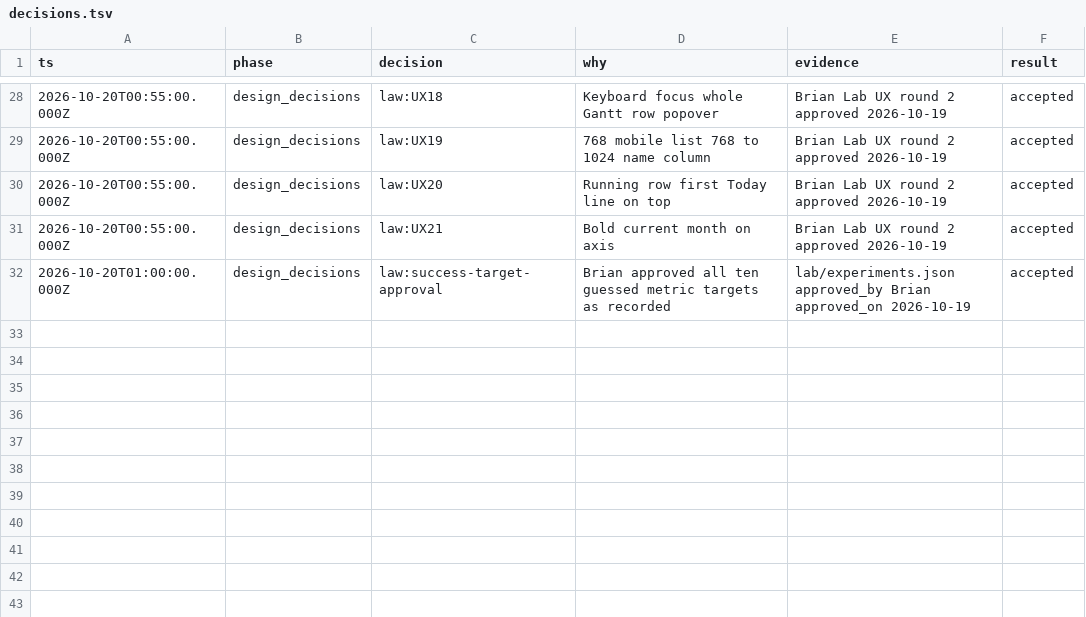
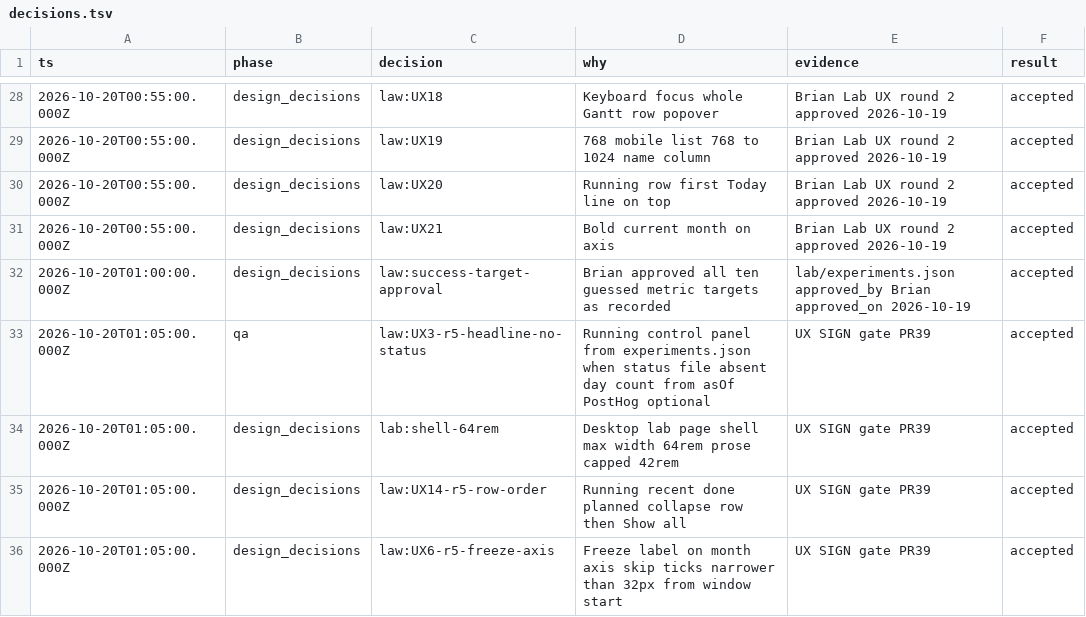
Before and after one commit to Leftyshields/ai-tastemakers, a TSV file: .ai/context/decisions.tsv, drawn as a sheet; only a part is shown, gaps mark what is left out.

```diff
--- a/.ai/context/decisions.tsv
+++ b/.ai/context/decisions.tsv
@@ -32 +32,5 @@ ts	phase	decision	why	evidence	result
 2026-10-20T01:00:00.000Z	design_decisions	law:success-target-approval	Brian approved all ten guessed metric targets as recorded	lab/experiments.json approved_by Brian approved_on 2026-10-19	accepted
+2026-10-20T01:05:00.000Z	qa	law:UX3-r5-headline-no-status	Running control panel from experiments.json when status file absent day count from asOf PostHog optional	UX SIGN gate PR39	accepted
+2026-10-20T01:05:00.000Z	design_decisions	lab:shell-64rem	Desktop lab page shell max width 64rem prose capped 42rem	UX SIGN gate PR39	accepted
+2026-10-20T01:05:00.000Z	design_decisions	law:UX14-r5-row-order	Running recent done planned collapse row then Show all	UX SIGN gate PR39	accepted
+2026-10-20T01:05:00.000Z	design_decisions	law:UX6-r5-freeze-axis	Freeze label on month axis skip ticks narrower than 32px from window start	UX SIGN gate PR39	accepted
```
Also changed, not shown: 5 other files.
